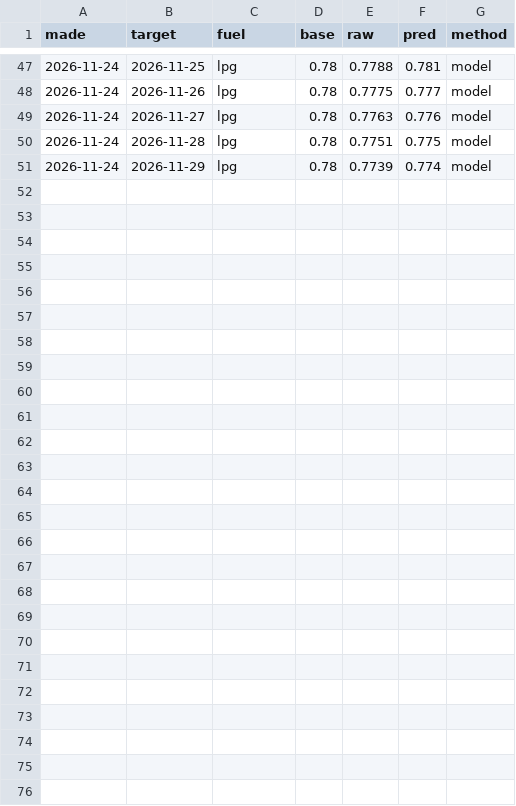
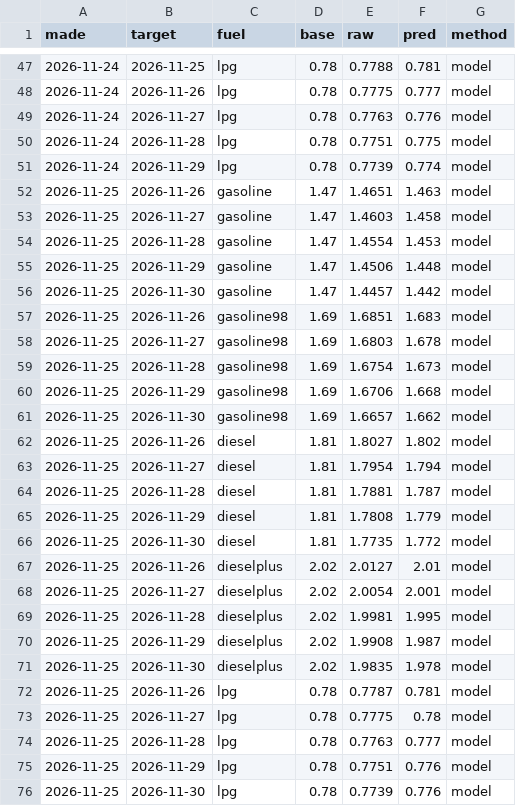
Before and after one commit to nikx111/gorivo, a CSV file: data/forecasts.csv, drawn as a sheet; only a part is shown, gaps mark what is left out.

```diff
--- a/data/forecasts.csv
+++ b/data/forecasts.csv
@@ -51 +51,26 @@ made,target,fuel,base,raw,pred,method
 2026-11-24,2026-11-29,lpg,0.78,0.7739,0.774,model
+2026-11-25,2026-11-26,gasoline,1.47,1.4651,1.463,model
+2026-11-25,2026-11-27,gasoline,1.47,1.4603,1.458,model
+2026-11-25,2026-11-28,gasoline,1.47,1.4554,1.453,model
+2026-11-25,2026-11-29,gasoline,1.47,1.4506,1.448,model
+2026-11-25,2026-11-30,gasoline,1.47,1.4457,1.442,model
+2026-11-25,2026-11-26,gasoline98,1.69,1.6851,1.683,model
+2026-11-25,2026-11-27,gasoline98,1.69,1.6803,1.678,model
+2026-11-25,2026-11-28,gasoline98,1.69,1.6754,1.673,model
+2026-11-25,2026-11-29,gasoline98,1.69,1.6706,1.668,model
+2026-11-25,2026-11-30,gasoline98,1.69,1.6657,1.662,model
+2026-11-25,2026-11-26,diesel,1.81,1.8027,1.802,model
+2026-11-25,2026-11-27,diesel,1.81,1.7954,1.794,model
+2026-11-25,2026-11-28,diesel,1.81,1.7881,1.787,model
+2026-11-25,2026-11-29,diesel,1.81,1.7808,1.779,model
+2026-11-25,2026-11-30,diesel,1.81,1.7735,1.772,model
+2026-11-25,2026-11-26,dieselplus,2.02,2.0127,2.01,model
+2026-11-25,2026-11-27,dieselplus,2.02,2.0054,2.001,model
+2026-11-25,2026-11-28,dieselplus,2.02,1.9981,1.995,model
+2026-11-25,2026-11-29,dieselplus,2.02,1.9908,1.987,model
+2026-11-25,2026-11-30,dieselplus,2.02,1.9835,1.978,model
+2026-11-25,2026-11-26,lpg,0.78,0.7787,0.781,model
+2026-11-25,2026-11-27,lpg,0.78,0.7775,0.78,model
+2026-11-25,2026-11-28,lpg,0.78,0.7763,0.777,model
+2026-11-25,2026-11-29,lpg,0.78,0.7751,0.776,model
+2026-11-25,2026-11-30,lpg,0.78,0.7739,0.776,model
```
Also changed, not shown: data/history.csv, 7 other files.
